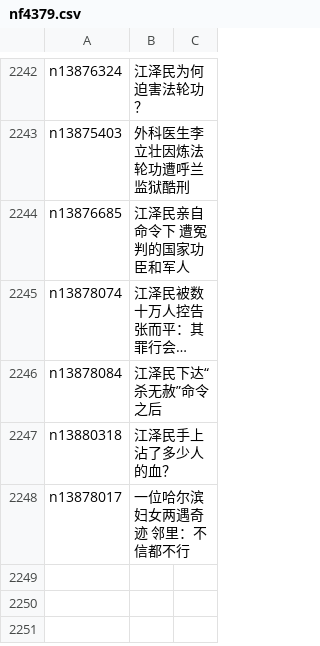
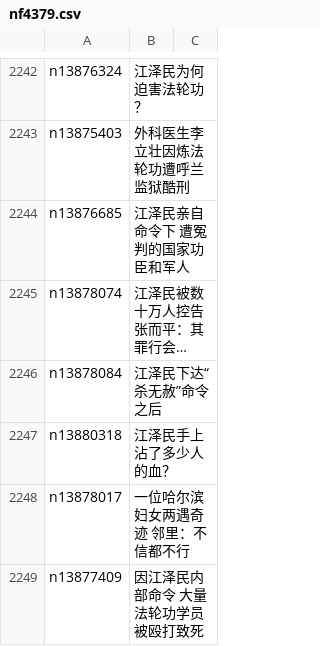
Before and after one commit to epic-marker/epoch-special, a CSV file: indexes/nf4379.csv, drawn as a sheet; only a part is shown, gaps mark what is left out; long unchanged cells end in ….

```diff
--- a/indexes/nf4379.csv
+++ b/indexes/nf4379.csv
@@ -2248 +2248,2 @@ n13880318,江泽民手上沾了多少人的血？
 n13878017,一位哈尔滨妇女两遇奇迹 邻里：不信都不行
+n13877409,因江泽民内部命令 大量法轮功学员被殴打致死
```
Also changed, not shown: 21 other files.
